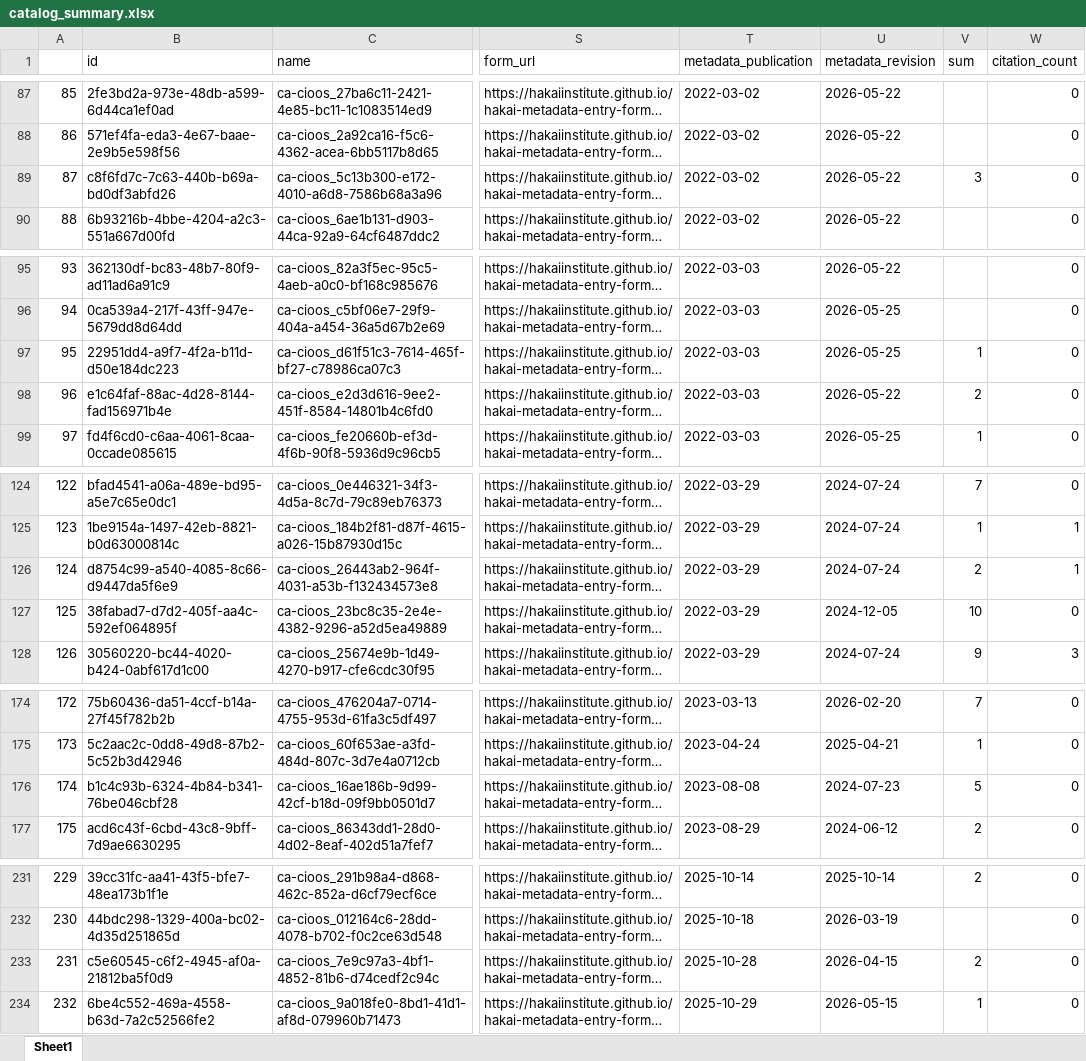
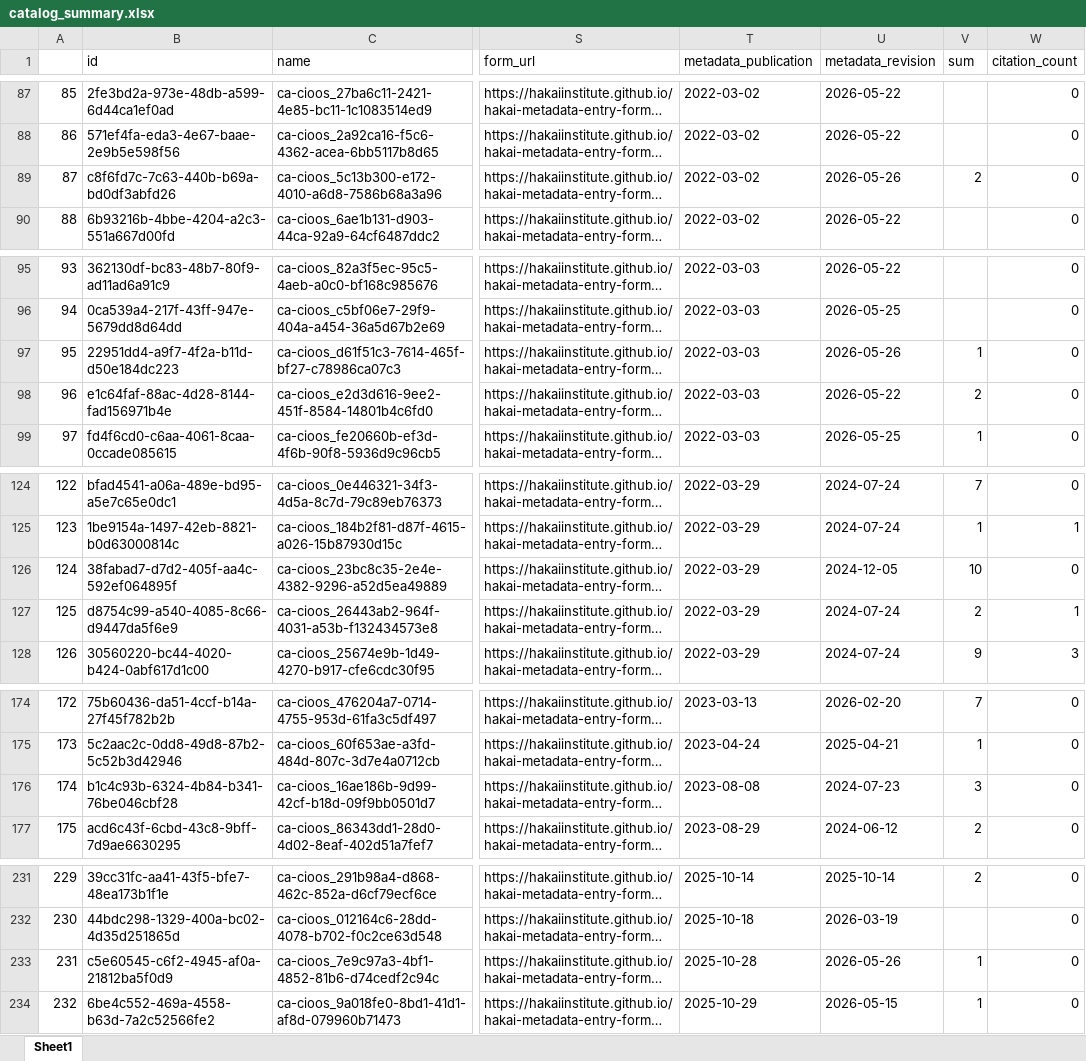
Before and after one commit to HakaiInstitute/hakai-ckan-records-checks, an Excel workbook: docs/catalog_summary.xlsx, sheet Sheet1, drawn as a sheet; only a part is shown, gaps mark what is left out; long unchanged cells end in …; values as stored, in another font and other column widths than the file's, no borders; the diff covers the shown part only; the diff names each change by its address in the sheet, - before the commit and + after, or states it on an @@ line.

```diff
--- a/docs/catalog_summary.xlsx (sheet Sheet1)
+++ b/docs/catalog_summary.xlsx (sheet Sheet1)
@@ column A renumbered from row 78 down @@
-U89 (metadata_revision): 2026-05-22
+U89 (metadata_revision): 2026-05-26
-V89 (sum): 3
+V89 (sum): 2
-U97 (metadata_revision): 2026-05-25
+U97 (metadata_revision): 2026-05-26
@@ row 127 moved to row 126: 124 @@
-V176 (sum): 5
+V176 (sum): 3
-U233 (metadata_revision): 2026-04-15
+U233 (metadata_revision): 2026-05-26
-V233 (sum): 2
+V233 (sum): 1
```
Also changed, not shown: 1 added row, 2 moved rows and 22 edited cells elsewhere in this sheet, docs/issues_list.xlsx, 26 other files.
